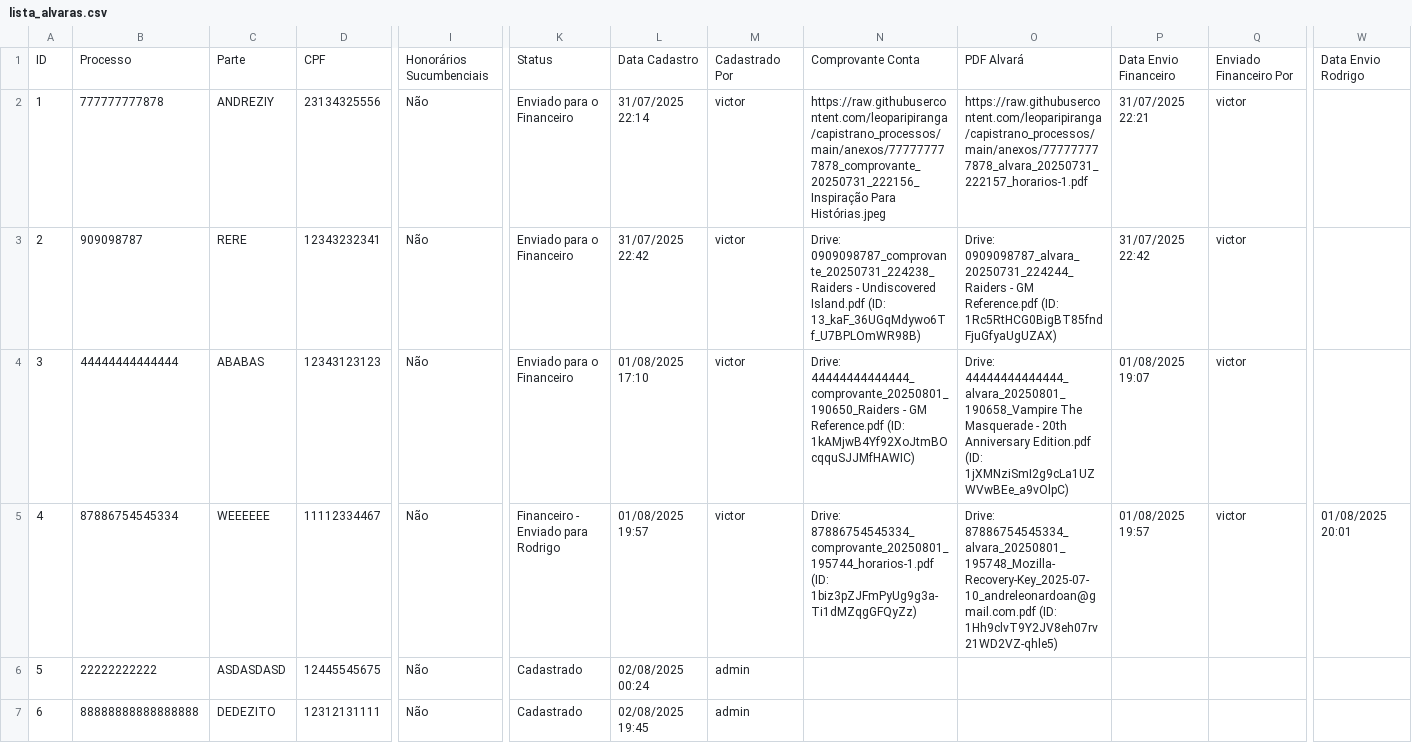
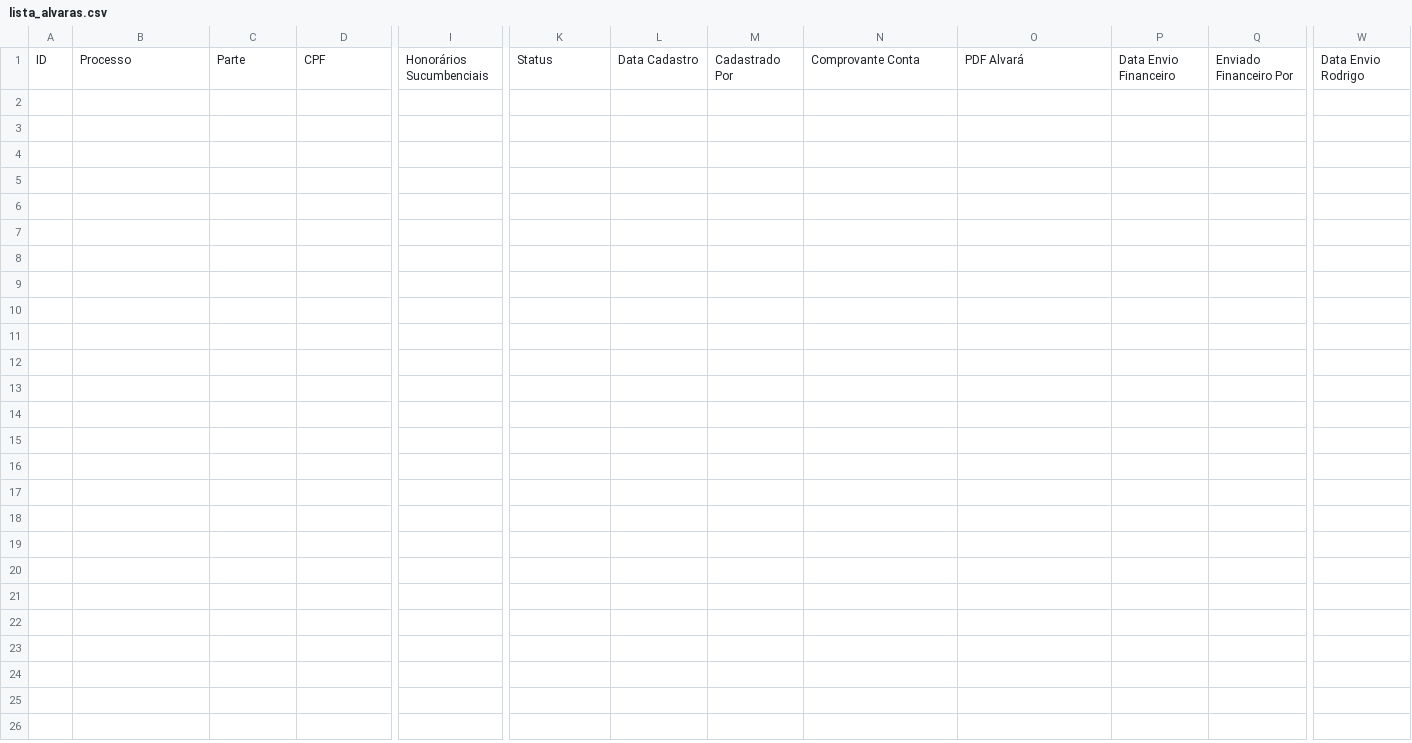
Before and after one commit to leoparipiranga/capistrano_processos, a CSV file: bases/lista_alvaras.csv, drawn as a sheet; only a part is shown, gaps mark what is left out; rows hold the shown columns only; the diff names each change by its address in the sheet, - before the commit and + after, or states it on an @@ line.

Commit message:
Atualização via Streamlit 03/08/2025 15:37:33

```diff
--- a/bases/lista_alvaras.csv
+++ b/bases/lista_alvaras.csv
-row 2: 1 | 777777777878 | ANDREZIY | 23134325556 | Não | Enviado para o Financeiro | 31/07/2025 22:14 | victor | https://raw.githubusercontent.com/leoparipiranga/capistrano_processos/main/anexos/777777777878_comprovante_20250731_222156_Inspiração Para Histórias.jpeg | https://raw.githubusercontent.com/leoparipiranga/capistrano_processos/main/anexos/777777777878_alvara_20250731_222157_horarios-1.pdf | 31/07/2025 22:21 | victor
-row 3: 2 | 909098787 | RERE | 12343232341 | Não | Enviado para o Financeiro | 31/07/2025 22:42 | victor | Drive: 0909098787_comprovante_20250731_224238_Raiders - Undiscovered Island.pdf (ID: 13_kaF_36UGqMdywo6Tf_U7BPLOmWR98B) | Drive: 0909098787_alvara_20250731_224244_Raiders - GM Reference.pdf (ID: 1Rc5RtHCG0BigBT85fndFjuGfyaUgUZAX) | 31/07/2025 22:42 | victor
-row 4: 3 | 44444444444444 | ABABAS | 12343123123 | Não | Enviado para o Financeiro | 01/08/2025 17:10 | victor | Drive: 44444444444444_comprovante_20250801_190650_Raiders - GM Reference.pdf (ID: 1kAMjwB4Yf92XoJtmBOcqquSJJMfHAWIC) | Drive: 44444444444444_alvara_20250801_190658_Vampire The Masquerade - 20th Anniversary Edition.pdf (ID: 1jXMNziSmI2g9cLa1UZWVwBEe_a9vOlpC) | 01/08/2025 19:07 | victor
-row 5: 4 | 87886754545334 | WEEEEEE | 11112334467 | Não | Financeiro - Enviado para Rodrigo | 01/08/2025 19:57 | victor | Drive: 87886754545334_comprovante_20250801_195744_horarios-1.pdf (ID: 1biz3pZJFmPyUg9g3a-Ti1dMZqgGFQyZz) | Drive: 87886754545334_alvara_20250801_195748_Mozilla-Recovery-Key_2025-07-10_andreleonardoan@gmail.com.pdf (ID: 1Hh9clvT9Y2JV8eh07rv21WD2VZ-qhle5) | 01/08/2025 19:57 | victor | 01/08/2025 20:01
-row 6: 5 | 22222222222 | ASDASDASD | 12445545675 | Não | Cadastrado | 02/08/2025 00:24 | admin
-row 7: 6 | 88888888888888888 | DEDEZITO | 12312131111 | Não | Cadastrado | 02/08/2025 19:45 | admin
```
